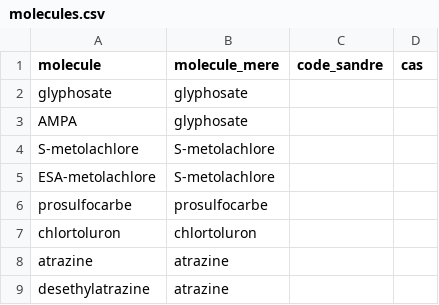
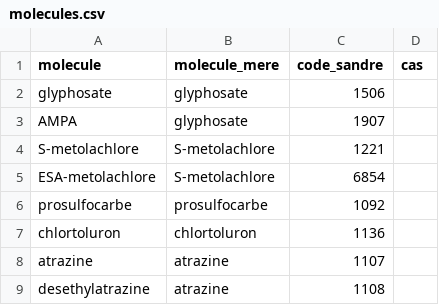
Before and after one commit to raphaelcoic/Projet_python_data_science, a CSV file: data/reference/molecules.csv, drawn as a sheet.

```diff
--- a/data/reference/molecules.csv
+++ b/data/reference/molecules.csv
@@ -1,9 +1,9 @@
 molecule,molecule_mere,code_sandre,cas
-glyphosate,glyphosate,,
-AMPA,glyphosate,,
-S-metolachlore,S-metolachlore,,
-ESA-metolachlore,S-metolachlore,,
-prosulfocarbe,prosulfocarbe,,
-chlortoluron,chlortoluron,,
-atrazine,atrazine,,
-desethylatrazine,atrazine,,
+glyphosate,glyphosate,1506,
+AMPA,glyphosate,1907,
+S-metolachlore,S-metolachlore,1221,
+ESA-metolachlore,S-metolachlore,6854,
+prosulfocarbe,prosulfocarbe,1092,
+chlortoluron,chlortoluron,1136,
+atrazine,atrazine,1107,
+desethylatrazine,atrazine,1108,
```
Also changed, not shown: 5 other files.
